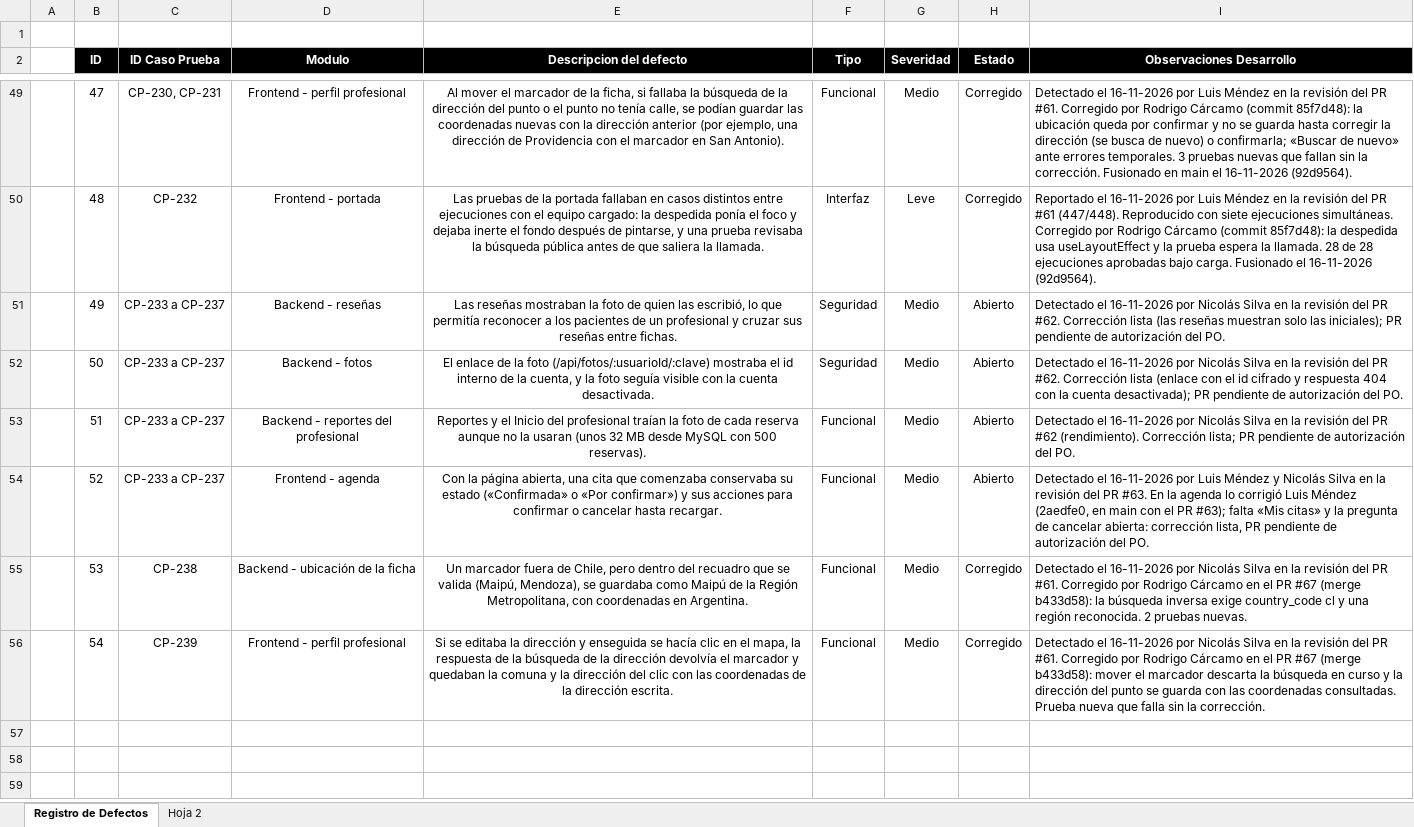
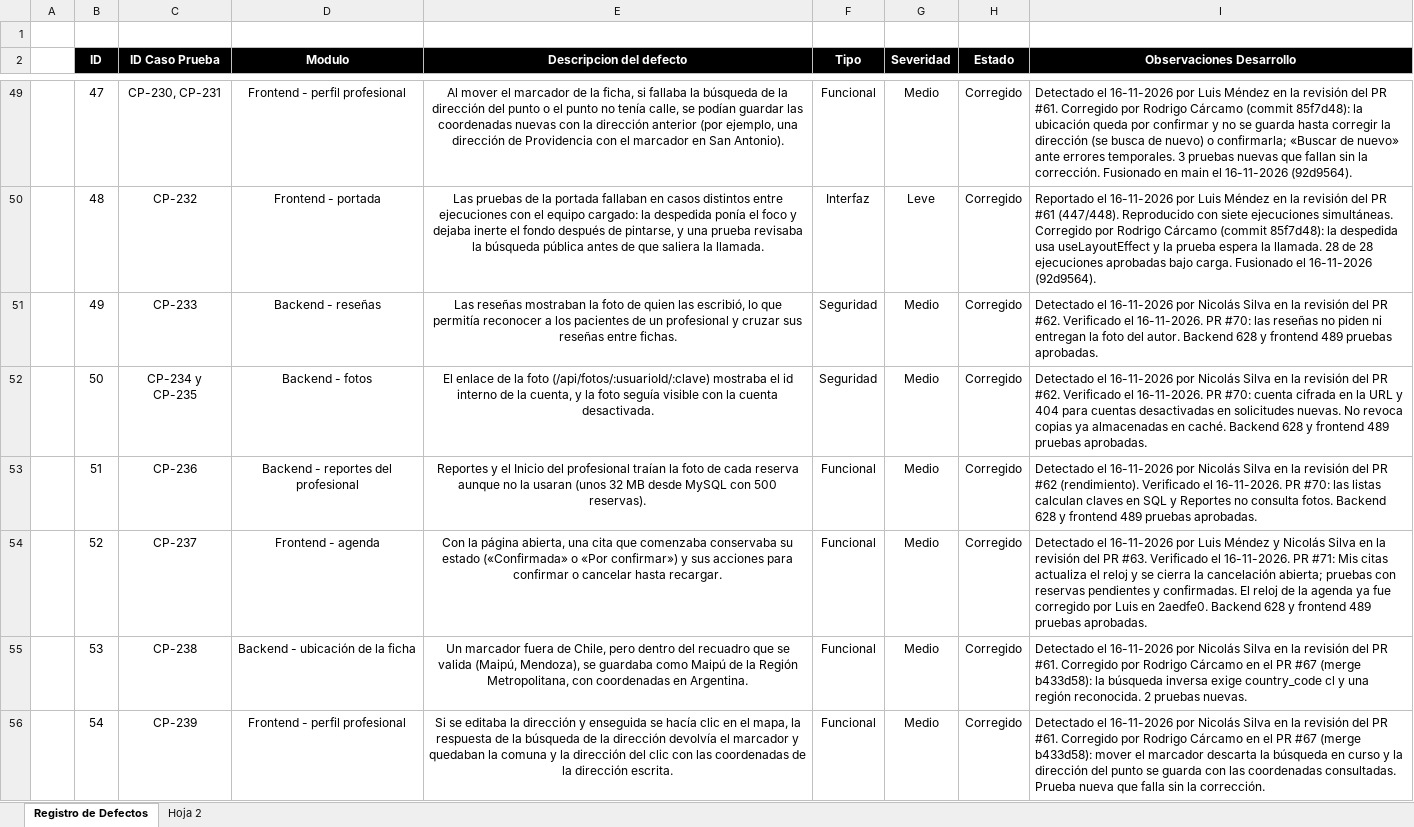
Before and after one commit to ncxlas/FitSearch, an Excel workbook: FASE 2/Evidencias Proyecto/Evidencias de documentación/Plan de Pruebas/Registro_Defectos.xlsx, sheet Registro de Defectos, drawn as a sheet; only a part is shown, gaps mark what is left out; values as stored, in another font and other column widths than the file's, no borders; the diff covers the shown part only; the diff names each change by its address in the sheet, - before the commit and + after, or states it on an @@ line.

```diff
--- a/FASE 2/Evidencias Proyecto/Evidencias de documentación/Plan de Pruebas/Registro_Defectos.xlsx (sheet Registro de Defectos)
+++ b/FASE 2/Evidencias Proyecto/Evidencias de documentación/Plan de Pruebas/Registro_Defectos.xlsx (sheet Registro de Defectos)
-C51 (ID Caso Prueba): CP-233 a CP-237
+C51 (ID Caso Prueba): CP-233
-H51:H54 (Estado): Abierto
+H51:H54 (Estado): Corregido
-I51 (Observaciones Desarrollo): …PR #62. Corrección lista (las reseñas muestran solo las iniciales); PR pendiente de autorización del PO.
+I51 (Observaciones Desarrollo): …PR #62. Verificado el 16-11-2026. PR #70: las reseñas no piden ni entregan la foto del autor. Backend 628 y frontend 489 pruebas aprobadas.
-C52 (ID Caso Prueba): CP-233 a CP-237
+C52 (ID Caso Prueba): CP-234 y CP-235
-I52 (Observaciones Desarrollo): …PR #62. Corrección lista (enlace con el id cifrado y respuesta 404 con la cuenta desactivada); PR pendiente de autorización del PO.
+I52 (Observaciones Desarrollo): …PR #62. Verificado el 16-11-2026. PR #70: cuenta cifrada en la URL y 404 para cuentas desactivadas en solicitudes nuevas. No revoca copias ya almacenadas en caché. Backend 628 y frontend 489 pruebas aprobadas.
-C53 (ID Caso Prueba): CP-233 a CP-237
+C53 (ID Caso Prueba): CP-236
-I53 (Observaciones Desarrollo): …#62 (rendimiento). Corrección lista; PR pendiente de autorización del PO.
+I53 (Observaciones Desarrollo): …#62 (rendimiento). Verificado el 16-11-2026. PR #70: las listas calculan claves en SQL y Reportes no consulta fotos. Backend 628 y frontend 489 pruebas aprobadas.
-C54 (ID Caso Prueba): CP-233 a CP-237
+C54 (ID Caso Prueba): CP-237
-I54 (Observaciones Desarrollo): …PR #63. En la agenda lo corrigió Luis Méndez (2aedfe0, en main con el PR #63); falta «Mis citas» y la pregunta de cancelar abierta: corrección lista, PR pendiente de autorización del PO.
+I54 (Observaciones Desarrollo): …PR #63. Verificado el 16-11-2026. PR #71: Mis citas actualiza el reloj y se cierra la cancelación abierta; pruebas con reservas pendientes y confirmadas. El reloj de la agenda ya fue corregido por Luis en 2aedfe0. Backend 628 y frontend 489 pruebas aprobadas.
```
Also changed, not shown: 1 added row and 3 edited cells elsewhere in this sheet, FASE 2/Evidencias Proyecto/Evidencias de documentación/Control del proyecto/Matriz_Control_de_Cambio_FitSearch.xlsx, FASE 2/Evidencias Proyecto/Evidencias de documentación/Plan de Pruebas/Planilla_Casos_de_Prueba_Template.xlsx, 10 other files.
